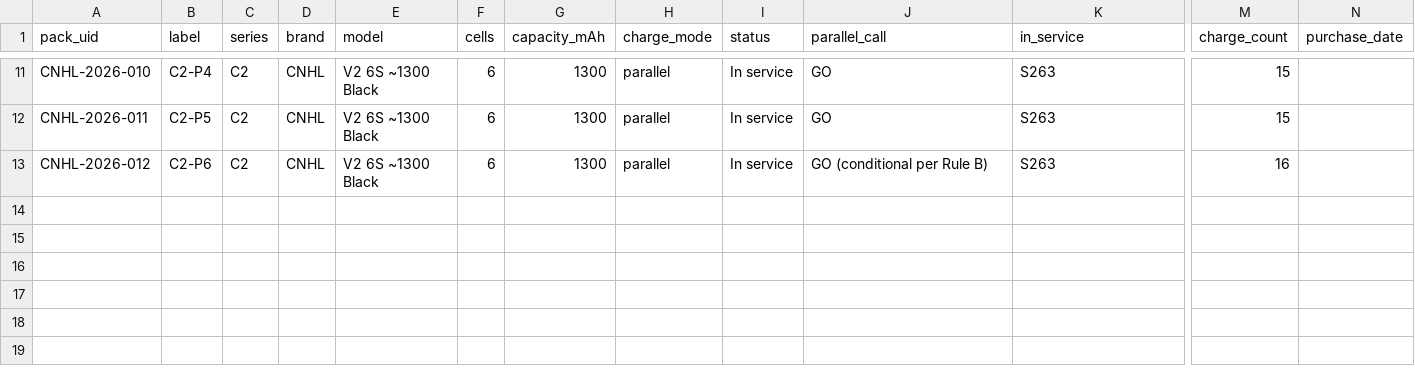
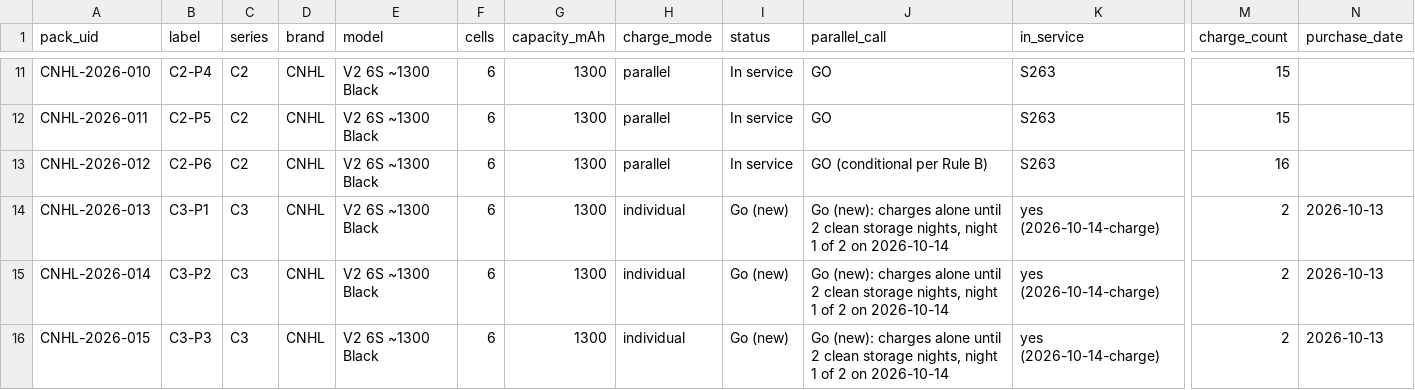
Before and after one commit to crpearson/site, a CSV file: data/v2/packs.csv, drawn as a sheet; only a part is shown, gaps mark what is left out; rows hold the shown columns only; the diff covers the shown part only; the diff names each change by its address in the sheet, - before the commit and + after, or states it on an @@ line.

```diff
--- a/data/v2/packs.csv
+++ b/data/v2/packs.csv
+row 14: CNHL-2026-013 | C3-P1 | C3 | CNHL | V2 6S ~1300 Black | 6 | 1300 | individual | Go (new) | Go (new): charges alone until 2 clean storage nights, night 1 of 2 on 2026-10-14 | yes (2026-10-14-charge) | 2 | 2026-10-13
+row 15: CNHL-2026-014 | C3-P2 | C3 | CNHL | V2 6S ~1300 Black | 6 | 1300 | individual | Go (new) | Go (new): charges alone until 2 clean storage nights, night 1 of 2 on 2026-10-14 | yes (2026-10-14-charge) | 2 | 2026-10-13
+row 16: CNHL-2026-015 | C3-P3 | C3 | CNHL | V2 6S ~1300 Black | 6 | 1300 | individual | Go (new) | Go (new): charges alone until 2 clean storage nights, night 1 of 2 on 2026-10-14 | yes (2026-10-14-charge) | 2 | 2026-10-13
```
Also changed, not shown: 9 added rows and 2 edited cells elsewhere in this file, data/v2/pack_events.csv, data/v2/session_manifest.public.csv, 33 other files.
